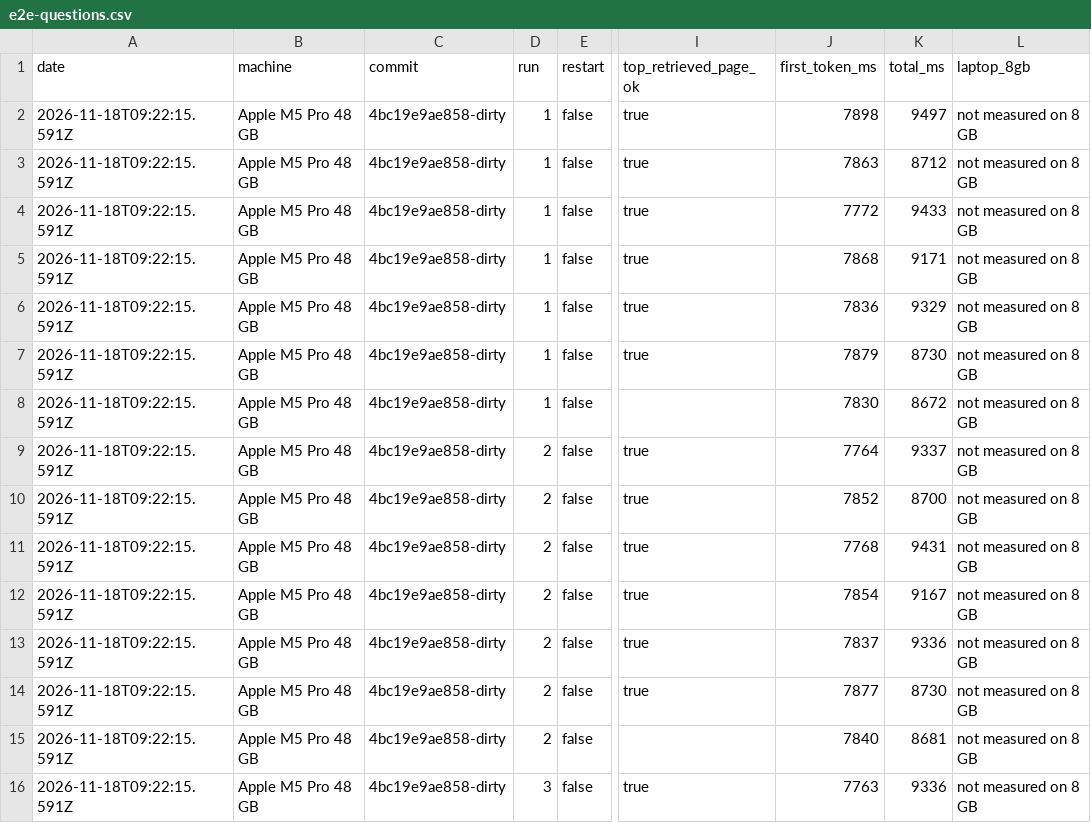
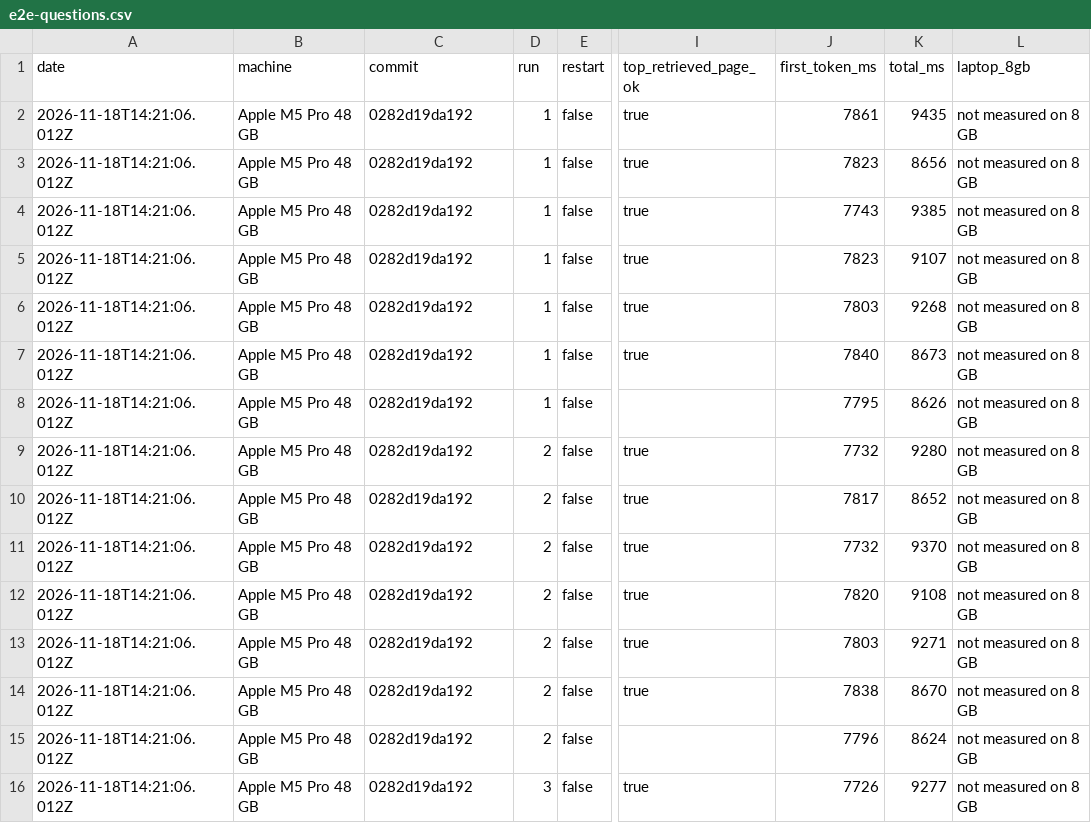
Before and after one commit to AirplaneMode-Labs/dockit, a CSV file: docs/benchmarks/e2e-questions.csv, drawn as a sheet; only a part is shown, gaps mark what is left out; the diff covers the shown part only; the diff names each change by its address in the sheet, - before the commit and + after, or states it on an @@ line.

Commit message:
docs: e2e benchmark re-measured on the committed fresh-clone build 0282d19

```diff
--- a/docs/benchmarks/e2e-questions.csv
+++ b/docs/benchmarks/e2e-questions.csv
-A2:A16 (date): 2026-11-18T09:22:15.591Z
+A2:A16 (date): 2026-11-18T14:21:06.012Z
-C2:C16 (commit): 4bc19e9ae858-dirty
+C2:C16 (commit): 0282d19da192
-J2 (first_token_ms): 7898
+J2 (first_token_ms): 7861
-K2 (total_ms): 9497
+K2 (total_ms): 9435
-J3 (first_token_ms): 7863
+J3 (first_token_ms): 7823
-K3 (total_ms): 8712
+K3 (total_ms): 8656
-J4 (first_token_ms): 7772
+J4 (first_token_ms): 7743
-K4 (total_ms): 9433
+K4 (total_ms): 9385
-J5 (first_token_ms): 7868
+J5 (first_token_ms): 7823
-K5 (total_ms): 9171
+K5 (total_ms): 9107
-J6 (first_token_ms): 7836
+J6 (first_token_ms): 7803
-K6 (total_ms): 9329
+K6 (total_ms): 9268
-J7 (first_token_ms): 7879
+J7 (first_token_ms): 7840
-K7 (total_ms): 8730
+K7 (total_ms): 8673
-J8 (first_token_ms): 7830
+J8 (first_token_ms): 7795
-K8 (total_ms): 8672
+K8 (total_ms): 8626
-J9 (first_token_ms): 7764
+J9 (first_token_ms): 7732
-K9 (total_ms): 9337
+K9 (total_ms): 9280
-J10 (first_token_ms): 7852
+J10 (first_token_ms): 7817
-K10 (total_ms): 8700
+K10 (total_ms): 8652
-J11 (first_token_ms): 7768
+J11 (first_token_ms): 7732
-K11 (total_ms): 9431
+K11 (total_ms): 9370
-J12 (first_token_ms): 7854
+J12 (first_token_ms): 7820
-K12 (total_ms): 9167
+K12 (total_ms): 9108
-J13 (first_token_ms): 7837
+J13 (first_token_ms): 7803
-K13 (total_ms): 9336
+K13 (total_ms): 9271
-J14 (first_token_ms): 7877
+J14 (first_token_ms): 7838
-K14 (total_ms): 8730
+K14 (total_ms): 8670
-J15 (first_token_ms): 7840
+J15 (first_token_ms): 7796
-K15 (total_ms): 8681
+K15 (total_ms): 8624
-J16 (first_token_ms): 7763
+J16 (first_token_ms): 7726
-K16 (total_ms): 9336
+K16 (total_ms): 9277
```
Also changed, not shown: 108 edited cells elsewhere in this file, docs/benchmarks/e2e.csv, 2 other files.
